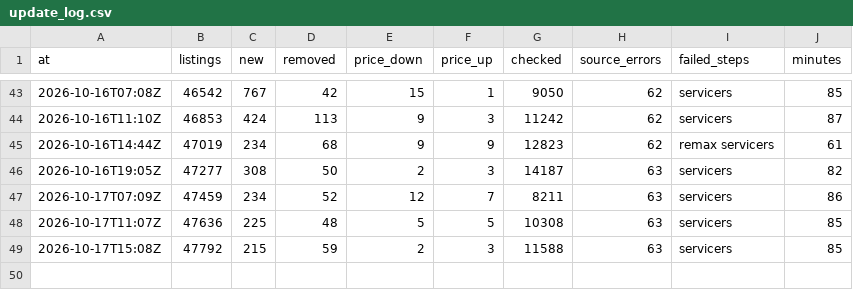
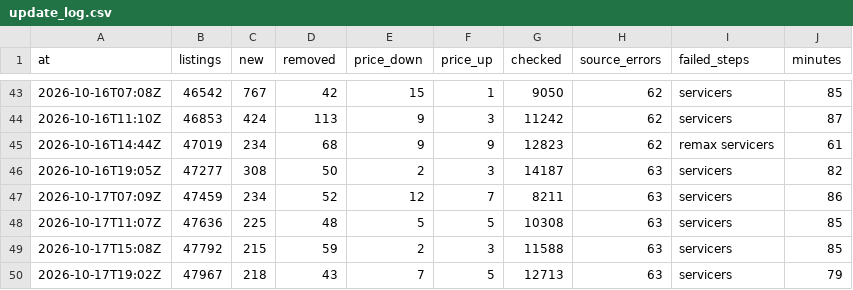
Before and after one commit to jenyshir-eng/Greece-real-estate, a CSV file: cities/athens/data/listings/update_log.csv, drawn as a sheet; only a part is shown, gaps mark what is left out.

```diff
--- a/cities/athens/data/listings/update_log.csv
+++ b/cities/athens/data/listings/update_log.csv
@@ -49 +49,2 @@ at,listings,new,removed,price_down,price_up,checked,source_errors,failed_steps,m
 2026-10-17T15:08Z,47792,215,59,2,3,11588,63,servicers,85
+2026-10-17T19:02Z,47967,218,43,7,5,12713,63,servicers,79
```
Also changed, not shown: cities/athens/data/listings/collect_report.csv, cities/athens/data/listings/district_hints.csv, 15 other files.
